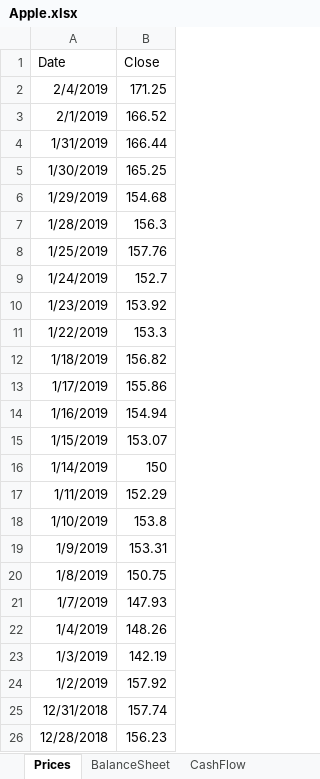
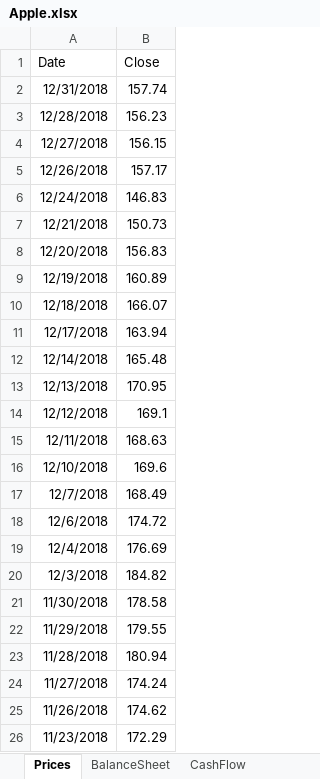
Before and after one commit to husten1997/Bachelor_Thesis, an Excel workbook: Data_Eikon/American_Electronics/Apple.xlsx, sheet Prices, drawn as a sheet; only a part is shown; the shorter side is filled out with more unchanged rows; values as stored, in another font and other column widths than the file's, no borders; the diff covers the shown part only; the diff names each change by its address in the sheet, - before the commit and + after, or states it on an @@ line.

```diff
--- a/Data_Eikon/American_Electronics/Apple.xlsx (sheet Prices)
+++ b/Data_Eikon/American_Electronics/Apple.xlsx (sheet Prices)
-row 2: 2/4/2019 | 171.25
-row 3: 2/1/2019 | 166.52
-row 4: 1/31/2019 | 166.44
-row 5: 1/30/2019 | 165.25
-row 6: 1/29/2019 | 154.68
-row 7: 1/28/2019 | 156.3
-row 8: 1/25/2019 | 157.76
-row 9: 1/24/2019 | 152.7
-row 10: 1/23/2019 | 153.92
-row 11: 1/22/2019 | 153.3
-row 12: 1/18/2019 | 156.82
-row 13: 1/17/2019 | 155.86
-row 14: 1/16/2019 | 154.94
-row 15: 1/15/2019 | 153.07
-row 16: 1/14/2019 | 150
-row 17: 1/11/2019 | 152.29
-row 18: 1/10/2019 | 153.8
-row 19: 1/9/2019 | 153.31
-row 20: 1/8/2019 | 150.75
-row 21: 1/7/2019 | 147.93
-row 22: 1/4/2019 | 148.26
-row 23: 1/3/2019 | 142.19
-row 24: 1/2/2019 | 157.92
```
Also changed, not shown: 13 removed rows elsewhere in this sheet, sheet Data, Data_Eikon/American_Electronics/IBM.xlsx, Data_Eikon/American_Electronics/Oracle.xlsx, 13 other files.
